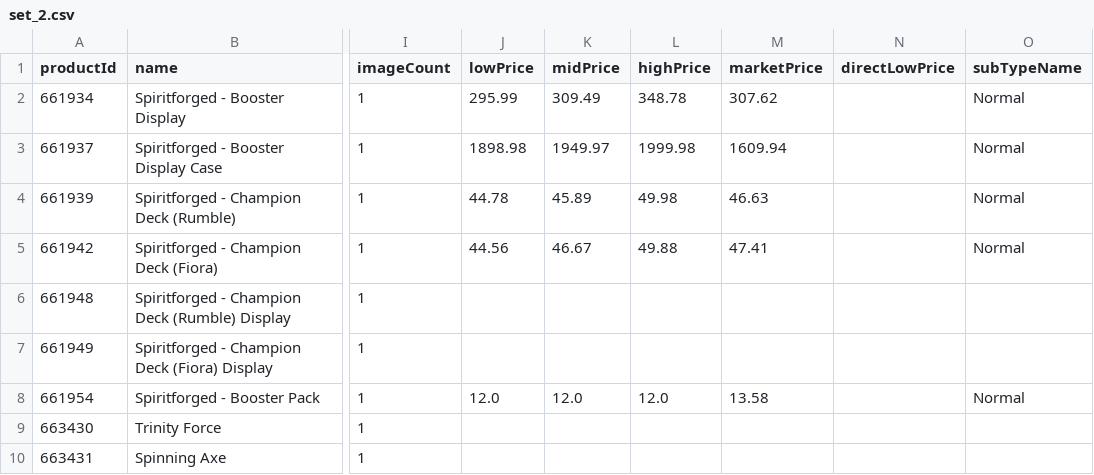
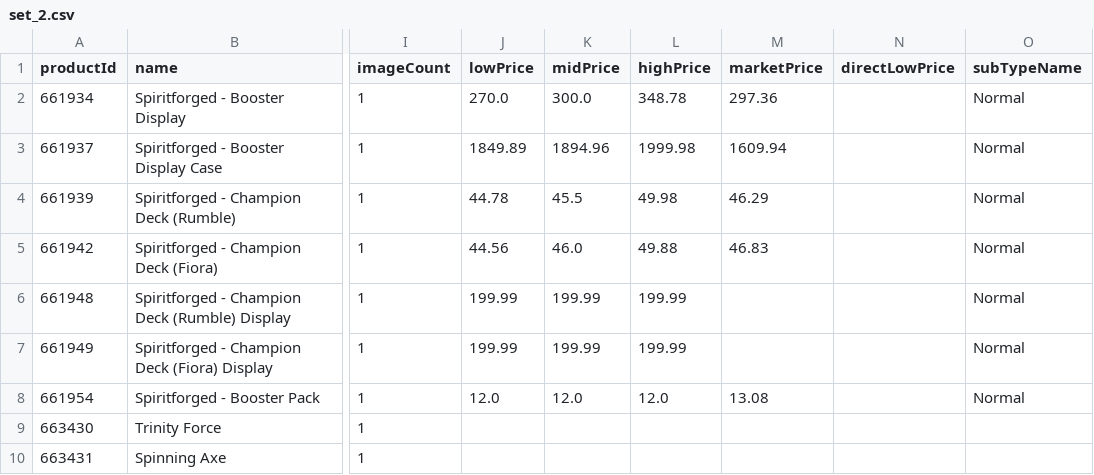
Before and after one commit to Max-Escaler/riftrades, a CSV file: public/price-guide/set_2.csv, drawn as a sheet; only a part is shown, gaps mark what is left out; the diff names each change by its address in the sheet, - before the commit and + after, or states it on an @@ line.

```diff
--- a/public/price-guide/set_2.csv
+++ b/public/price-guide/set_2.csv
-J2 (lowPrice): 295.99
+J2 (lowPrice): 270.0
-K2 (midPrice): 309.49
+K2 (midPrice): 300.0
-M2 (marketPrice): 307.62
+M2 (marketPrice): 297.36
-J3 (lowPrice): 1898.98
+J3 (lowPrice): 1849.89
-K3 (midPrice): 1949.97
+K3 (midPrice): 1894.96
-K4 (midPrice): 45.89
+K4 (midPrice): 45.5
-M4 (marketPrice): 46.63
+M4 (marketPrice): 46.29
-K5 (midPrice): 46.67
+K5 (midPrice): 46.0
-M5 (marketPrice): 47.41
+M5 (marketPrice): 46.83
-J6:J7 (lowPrice): (empty)
+J6:J7 (lowPrice): 199.99
-K6:K7 (midPrice): (empty)
+K6:K7 (midPrice): 199.99
-L6:L7 (highPrice): (empty)
+L6:L7 (highPrice): 199.99
-O6:O7 (subTypeName): (empty)
+O6:O7 (subTypeName): Normal
-M8 (marketPrice): 13.58
+M8 (marketPrice): 13.08
```
Also changed, not shown: public/price-guide/set_3.csv, public/price-guide/set_4.csv, 7 other files.
